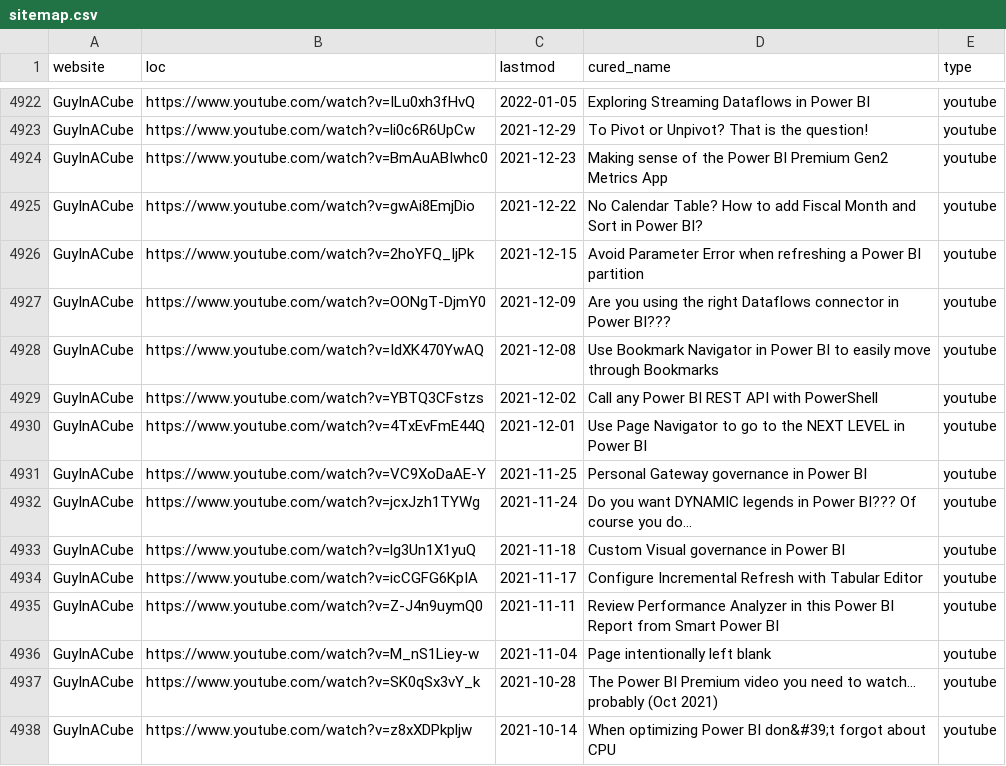
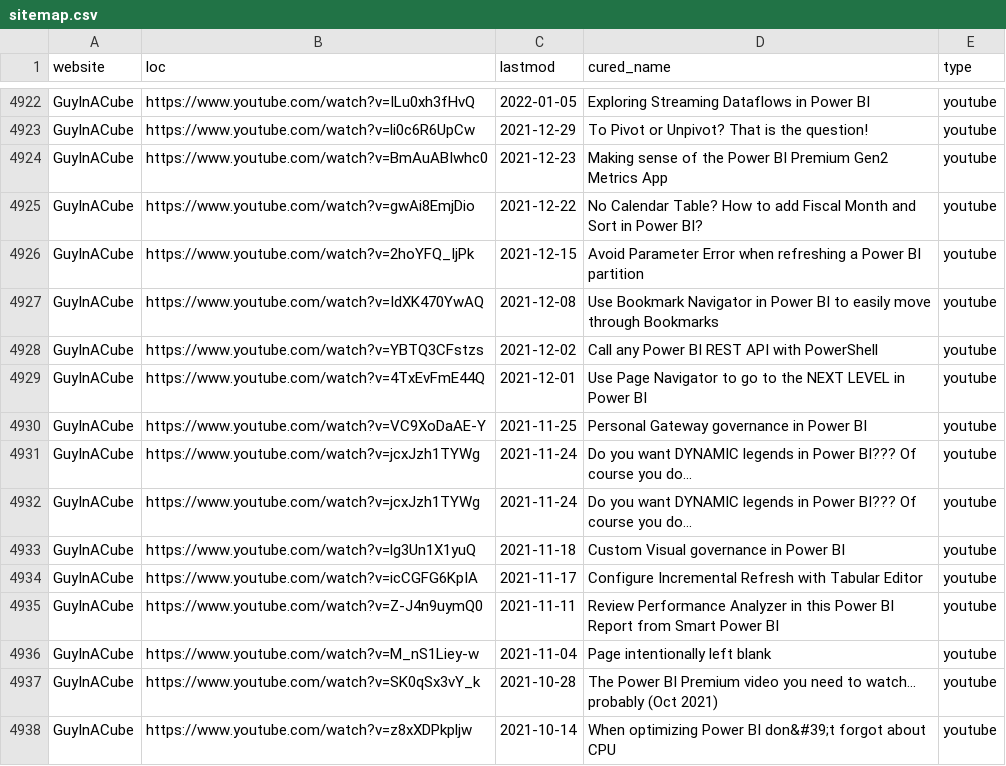
Before and after one commit to julian-passebecq/newsai_blue_scripts, a CSV file: newsai_script-main/data/sitemap.csv, drawn as a sheet; only a part is shown, gaps mark what is left out; removed rows and columns are numbered as before the commit, all else as after; the diff covers the shown part only; the diff names each change by its address in the sheet, - before the commit and + after, or states it on an @@ line.

```diff
--- a/newsai_script-main/data/sitemap.csv
+++ b/newsai_script-main/data/sitemap.csv
-row 4927: GuyInACube | https://www.youtube.com/watch?v=OONgT-DjmY0 | 2021-12-09 | Are you using the right Dataflows connector in Power BI??? | youtube
+row 4931: GuyInACube | https://www.youtube.com/watch?v=jcxJzh1TYWg | 2021-11-24 | Do you want DYNAMIC legends in Power BI??? Of course you do... | youtube
```
Also changed, not shown: 8 added rows, 18 removed rows and 15 edited cells elsewhere in this file.
